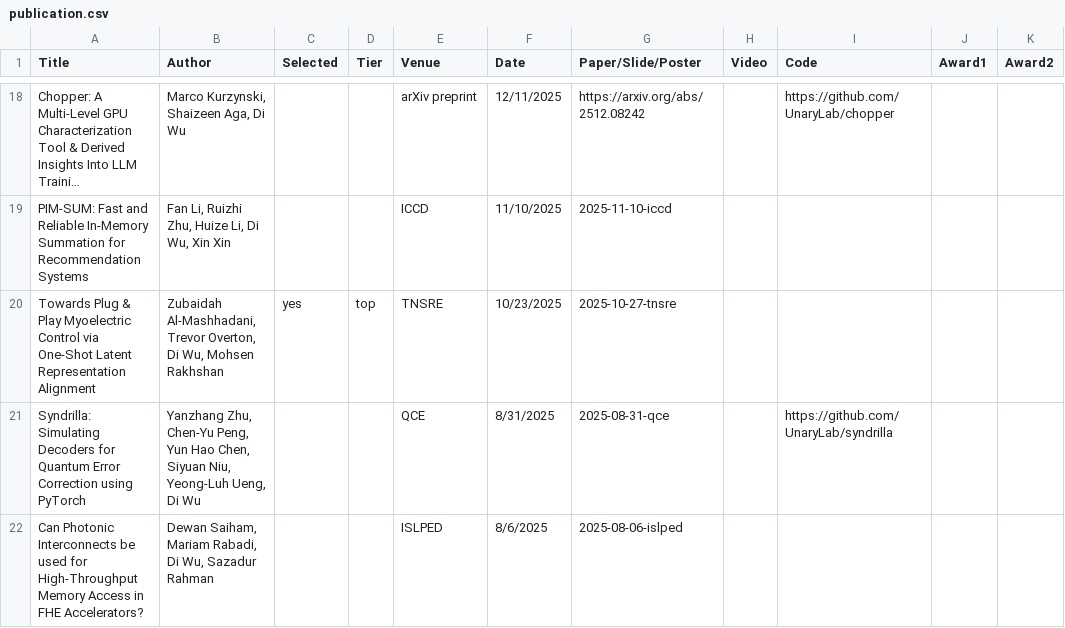
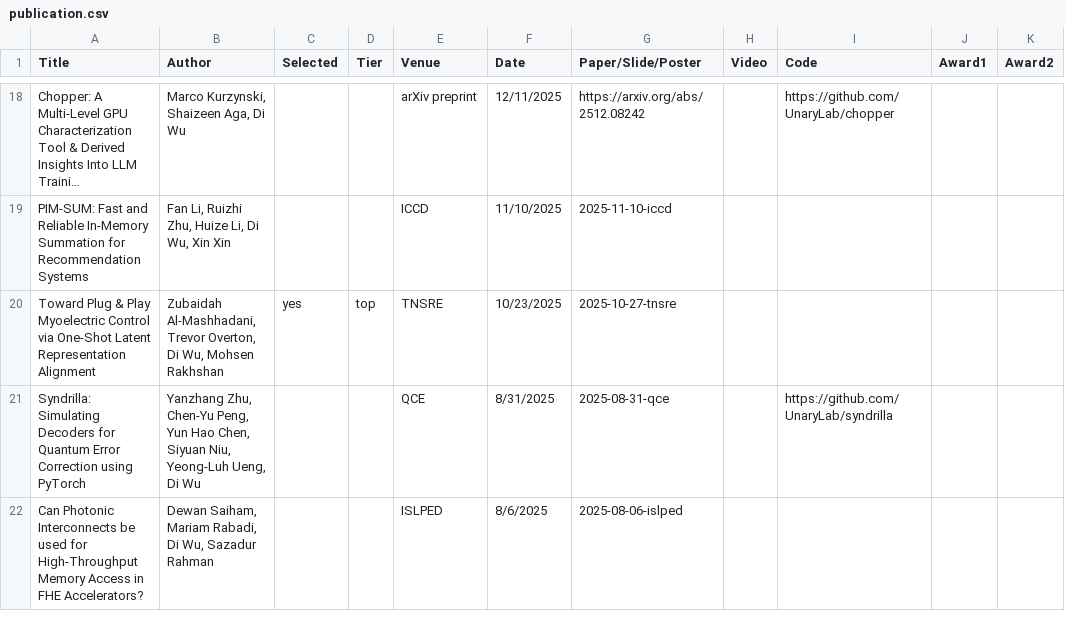
Before and after one commit to UnaryLab/unarylab.github.io, a CSV file: data/publication.csv, drawn as a sheet; only a part is shown, gaps mark what is left out; long unchanged cells end in …; the diff names each change by its address in the sheet, - before the commit and + after, or states it on an @@ line.

Commit message:
update title

```diff
--- a/data/publication.csv
+++ b/data/publication.csv
-A20 (Title): Towards Plug &…
+A20 (Title): Toward Plug &…
```
